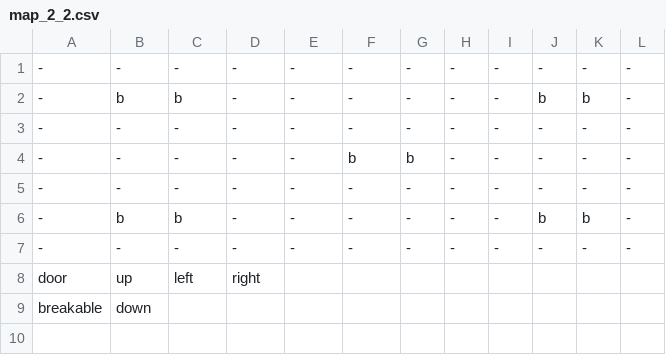
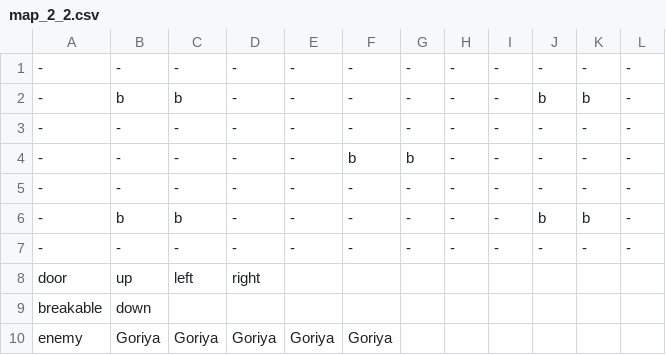
Before and after one commit to DeFisch/ZeldaGame, a CSV file: src/Content/map_data/map_2_2.csv, drawn as a sheet; the diff names each change by its address in the sheet, - before the commit and + after, or states it on an @@ line.

```diff
--- a/src/Content/map_data/map_2_2.csv
+++ b/src/Content/map_data/map_2_2.csv
+row 10: enemy | Goriya | Goriya | Goriya | Goriya | Goriya
```
Also changed, not shown: src/Content/map_data/map_2_1.csv, src/Content/map_data/map_2_3.csv, 17 other files.
